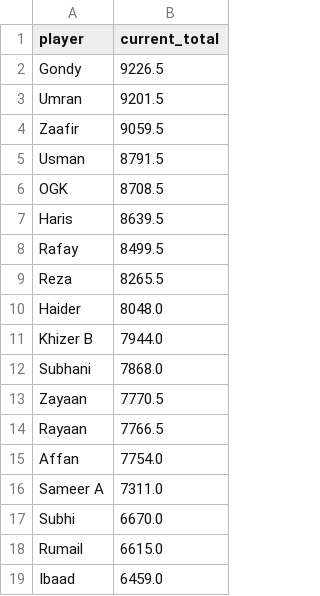
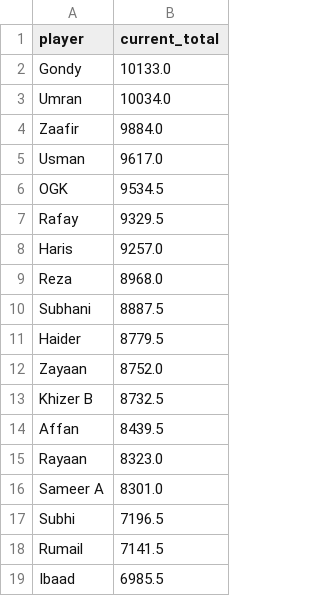
Before and after one commit to orhangk14/psl-fantasy-market, a CSV file: official_current_standings.csv, drawn as a sheet.

```diff
--- a/official_current_standings.csv
+++ b/official_current_standings.csv
@@ -1,19 +1,19 @@
 player,current_total
-Gondy,9226.5
-Umran,9201.5
-Zaafir,9059.5
-Usman,8791.5
-OGK,8708.5
-Haris,8639.5
-Rafay,8499.5
-Reza,8265.5
-Haider,8048.0
-Khizer B,7944.0
-Subhani,7868.0
-Zayaan,7770.5
-Rayaan,7766.5
-Affan,7754.0
-Sameer A,7311.0
-Subhi,6670.0
-Rumail,6615.0
-Ibaad,6459.0
+Gondy,10133.0
+Umran,10034.0
+Zaafir,9884.0
+Usman,9617.0
+OGK,9534.5
+Rafay,9329.5
+Haris,9257.0
+Reza,8968.0
+Subhani,8887.5
+Haider,8779.5
+Zayaan,8752.0
+Khizer B,8732.5
+Affan,8439.5
+Rayaan,8323.0
+Sameer A,8301.0
+Subhi,7196.5
+Rumail,7141.5
+Ibaad,6985.5
```
Also changed, not shown: market_results.csv.
